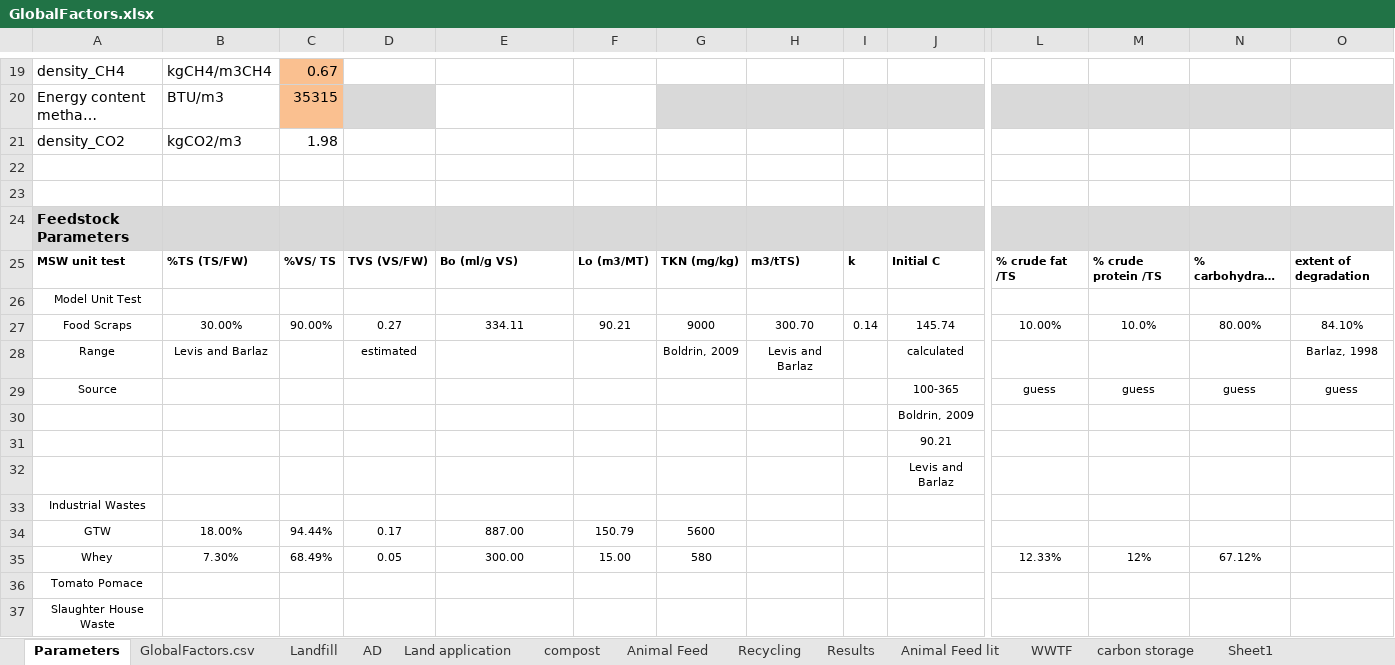
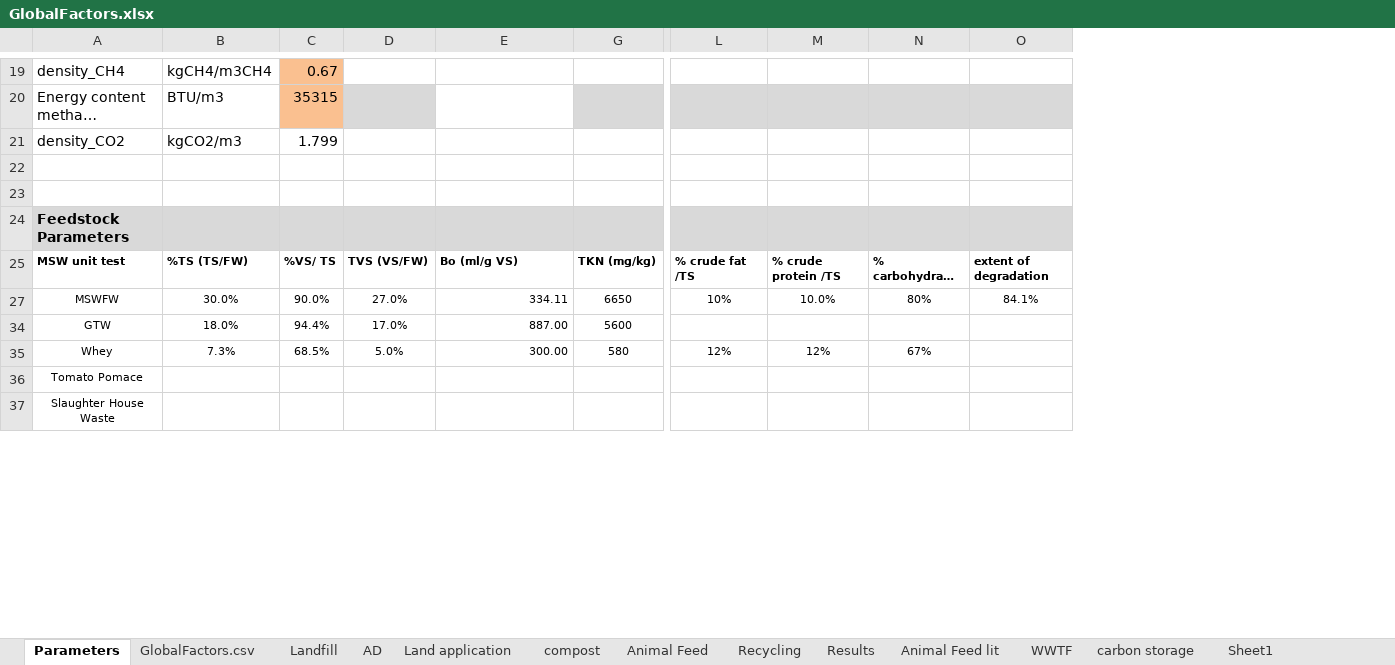
Before and after one commit to graySquirrel/ORCAS-Organic-Resource-Climate-Assessment-Simulation, an Excel workbook: GlobalFactors.xlsx, sheet Parameters, drawn as a sheet; only a part is shown, gaps mark what is left out; long unchanged cells end in …; values as stored, in another font and other column widths than the file's, no borders; removed rows and columns are numbered as before the commit, all else as after; rows hold the shown columns only; the diff covers the shown part only; the diff names each change by its address in the sheet, - before the commit and + after, or states it on an @@ line.

```diff
--- a/GlobalFactors.xlsx (sheet Parameters)
+++ b/GlobalFactors.xlsx (sheet Parameters)
@@ column F hidden, row 25: Lo (m3/MT); rows 34-35: 150.79 | 15.00 @@
@@ column H hidden, row 25: m3/tTS) @@
@@ column I hidden, row 25: k @@
@@ column J hidden, row 25: Initial C; row 30: Boldrin, 2009 @@
-C21: 1.98
+C21: 1.799
@@ row 26 hidden: Model Unit Test @@
-row 27: Food Scraps | 30.00% | 90.00% | 0.27 | 334.11 | 90.21 | 9000 | 300.70 | 0.14 | 145.74 | 10.00% | 10.0% | 80.00% | 84.10%
-row 28: Range | Levis and Barlaz |  | estimated |  |  | Boldrin, 2009 | Levis and Barlaz |  | calculated |  |  |  | Barlaz, 1998
-row 29: Source |  |  |  |  |  |  |  |  | 100-365 | guess | guess | guess | guess
-A27: (empty)
+A27: MSWFW
-B27: (empty)
+B27: 30.0%
-C27: (empty)
+C27: 90.0%
-D27: (empty)
+D27: 27.0%
-E27: (empty)
+E27: 334.11
-G27: (empty)
+G27: 6650
-L27: (empty)
+L27: 10%
-M27: (empty)
+M27: 10.0%
-N27: (empty)
+N27: 80%
-O27: (empty)
+O27: 84.1%
-row 31:  |  |  |  |  |  |  |  |  | 90.21
-row 32:  |  |  |  |  |  |  |  |  | Levis and Barlaz
@@ row 33 hidden: Industrial Wastes @@
-B34: 18.00%
+B34: 18.0%
-C34: 94.44%
+C34: 94.4%
-D34: 0.17
+D34: 17.0%
-E34:E35 alignment: center
+E34:E35 alignment: right
-B35: 7.30%
+B35: 7.3%
-C35: 68.49%
+C35: 68.5%
-D35: 0.05
+D35: 5.0%
-L35: 12.33%
+L35: 12%
-N35: 67.12%
+N35: 67%
```
Also changed, not shown: 1 added row, 1 hidden or unhidden row, 21 edited cells and cell formats elsewhere in this sheet, sheet GlobalFactors.csv, sheet Landfill, sheet AD, sheet compost, sheet Land application, formulas that keep their value, hidden cells, charts or pictures, 7 other files.
